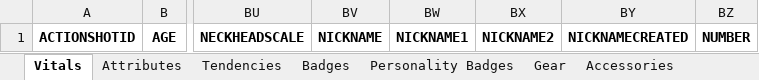
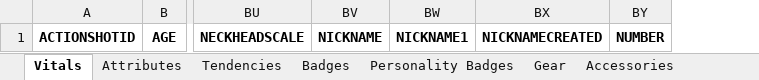
Before and after one commit to discobisco/2k26-Editor, an Excel workbook: nba2k26_editor/Offsets/ImportPlayers.xlsx, sheet Vitals, drawn as a sheet; only a part is shown, gaps mark what is left out; values as stored, in another font and other column widths than the file's, no borders; the diff names each change by its address in the sheet, - before the commit and + after, or states it on an @@ line.

```diff
--- a/nba2k26_editor/Offsets/ImportPlayers.xlsx (sheet Vitals)
+++ b/nba2k26_editor/Offsets/ImportPlayers.xlsx (sheet Vitals)
-column BX, row 1: NICKNAME2
```
Also changed, not shown: other sheet tabs, nba2k26_editor/Offsets/ImportStadiums.xlsx, nba2k26_editor/Offsets/ImportStaff.xlsx, 21 other files.
